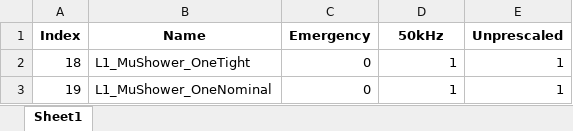
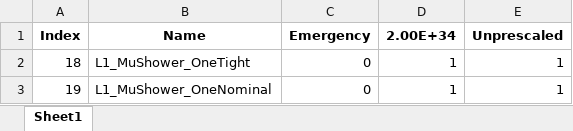
Before and after one commit to mitaylor/HIMenus, an Excel workbook: Prescales/L1Menu_CollisionsHeavyIons2022_v0_0_5_1.xlsx, sheet Sheet1, drawn as a sheet; only a part is shown; values as stored, in another font and other column widths than the file's, no borders; the diff names each change by its address in the sheet, - before the commit and + after, or states it on an @@ line.

Commit message:
prescales: first prescale table for 50 kHz rate budget, 2022 menu v0_0_5

```diff
--- a/Prescales/L1Menu_CollisionsHeavyIons2022_v0_0_5_1.xlsx (sheet Sheet1)
+++ b/Prescales/L1Menu_CollisionsHeavyIons2022_v0_0_5_1.xlsx (sheet Sheet1)
-D1: 50kHz
+D1: 2.00E+34
```
Also changed, not shown: 1 other file.
